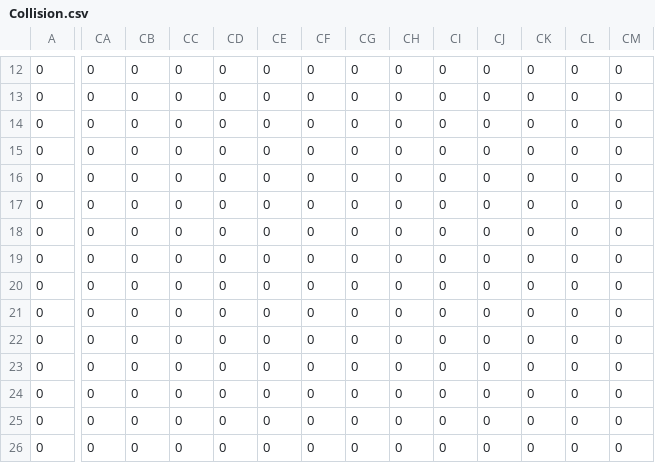
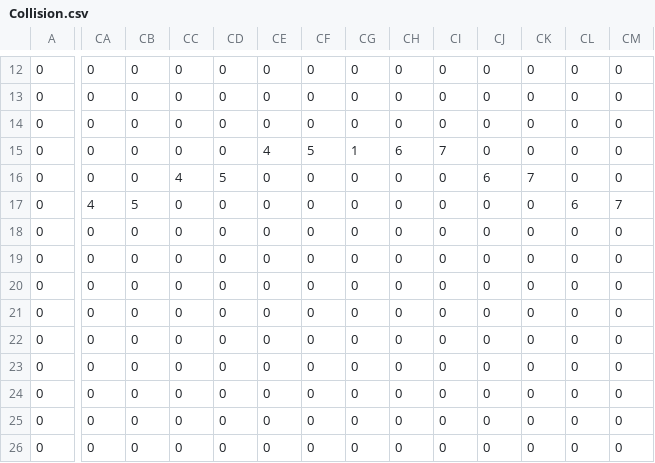
Before and after one commit to BastianHanart/2D_Game_Java, a CSV file: Jeu/assets/Map_2Dgame/simplified/Level_3/Collision.csv, drawn as a sheet; only a part is shown, gaps mark what is left out; the diff covers the shown part only; the diff names each change by its address in the sheet, - before the commit and + after, or states it on an @@ line.

```diff
--- a/Jeu/assets/Map_2Dgame/simplified/Level_3/Collision.csv
+++ b/Jeu/assets/Map_2Dgame/simplified/Level_3/Collision.csv
-CE15: 0
+CE15: 4
-CF15: 0
+CF15: 5
-CG15: 0
+CG15: 1
-CH15: 0
+CH15: 6
-CI15: 0
+CI15: 7
-CC16: 0
+CC16: 4
-CD16: 0
+CD16: 5
-CJ16: 0
+CJ16: 6
-CK16: 0
+CK16: 7
-CA17: 0
+CA17: 4
-CB17: 0
+CB17: 5
-CL17: 0
+CL17: 6
-CM17: 0
+CM17: 7
```
Also changed, not shown: 8 edited cells elsewhere in this file, 24 other files.
